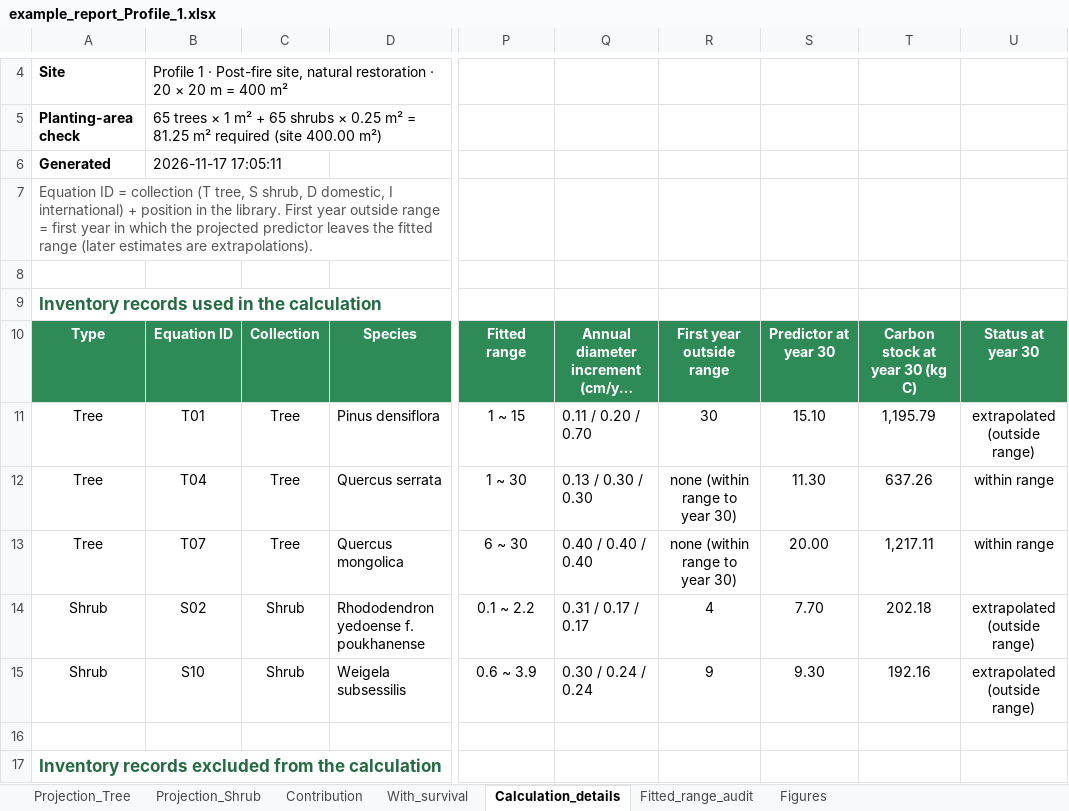
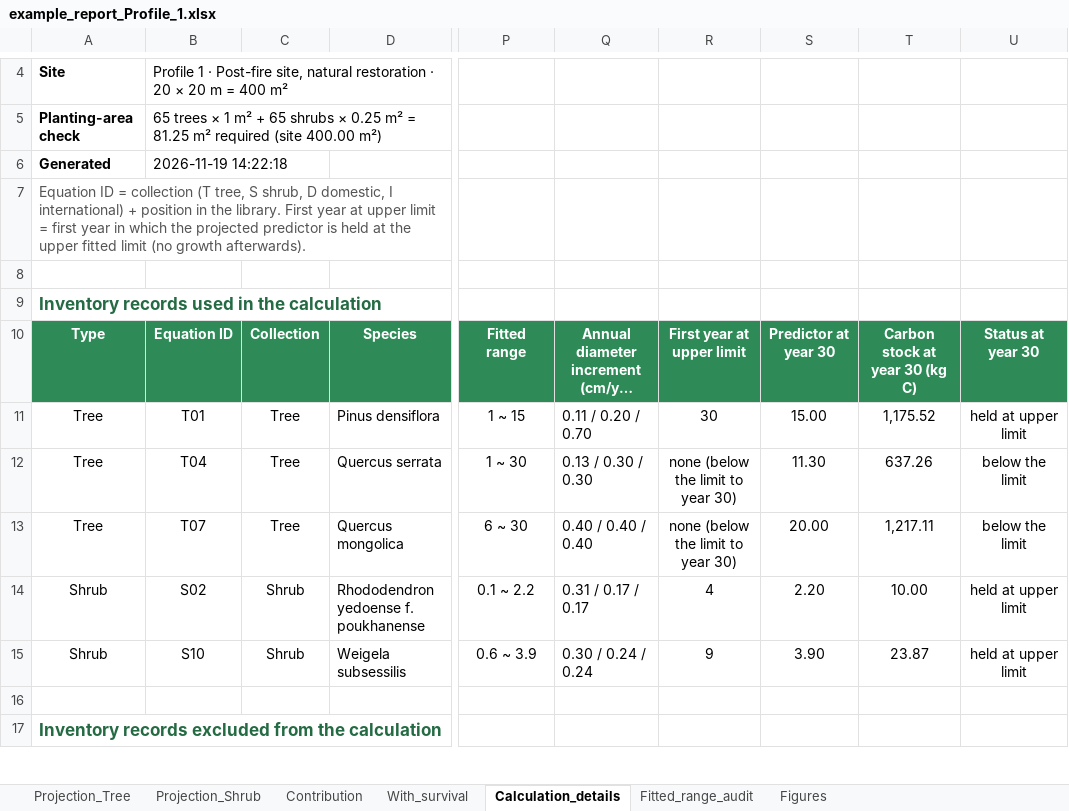
Before and after one commit to ISW-LAB/ForeCarb, an Excel workbook: presets/example_report_Profile_1.xlsx, sheet Calculation_details, drawn as a sheet; only a part is shown, gaps mark what is left out; long unchanged cells end in …; values as stored, in another font and other column widths than the file's, no borders; the diff names each change by its address in the sheet, - before the commit and + after, or states it on an @@ line.

```diff
--- a/presets/example_report_Profile_1.xlsx (sheet Calculation_details)
+++ b/presets/example_report_Profile_1.xlsx (sheet Calculation_details)
-B6: 2026-11-17 17:05:11
+B6: 2026-11-19 14:22:18
-A7: …First year outside range = first year in which the projected predictor leaves the fitted range (later estimates are extrapolations).
+A7: …First year at upper limit = first year in which the projected predictor is held at the upper fitted limit (no growth afterwards).
-R10: First year outside range
+R10: First year at upper limit
-S11: 15.10
+S11: 15.00
-T11: 1,195.79
+T11: 1,175.52
-U11: extrapolated (outside range)
+U11: held at upper limit
-R12:R13: none (within range to year 30)
+R12:R13: none (below the limit to year 30)
-U12:U13: within range
+U12:U13: below the limit
-S14: 7.70
+S14: 2.20
-T14: 202.18
+T14: 10.00
-U14:U15: extrapolated (outside range)
+U14:U15: held at upper limit
-S15: 9.30
+S15: 3.90
-T15: 192.16
+T15: 23.87
```
Also changed, not shown: sheet Fitted_range_audit, sheet With_survival, sheet Projection_Shrub, sheet Projection_Tree, charts or pictures, 21 other files.
